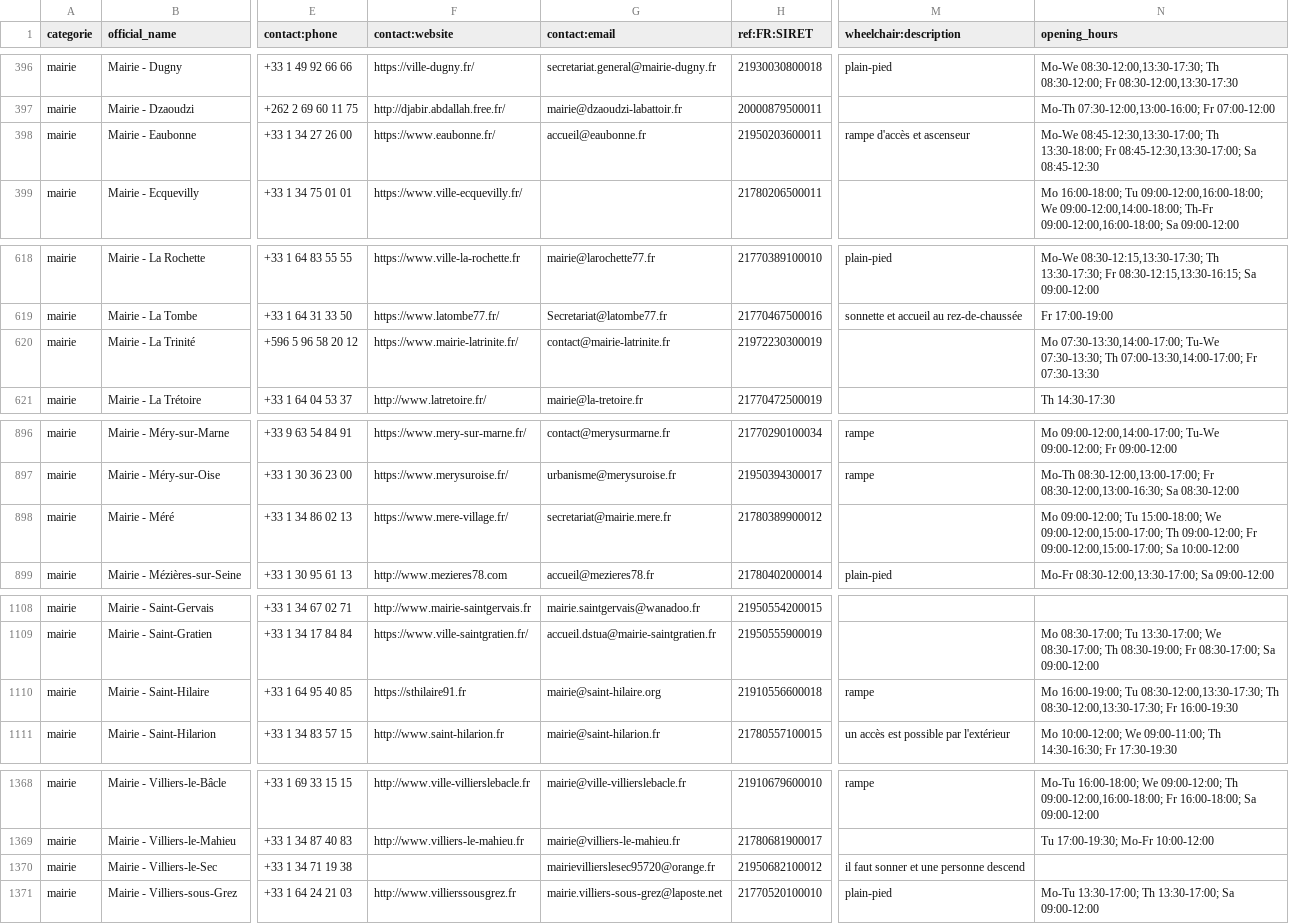
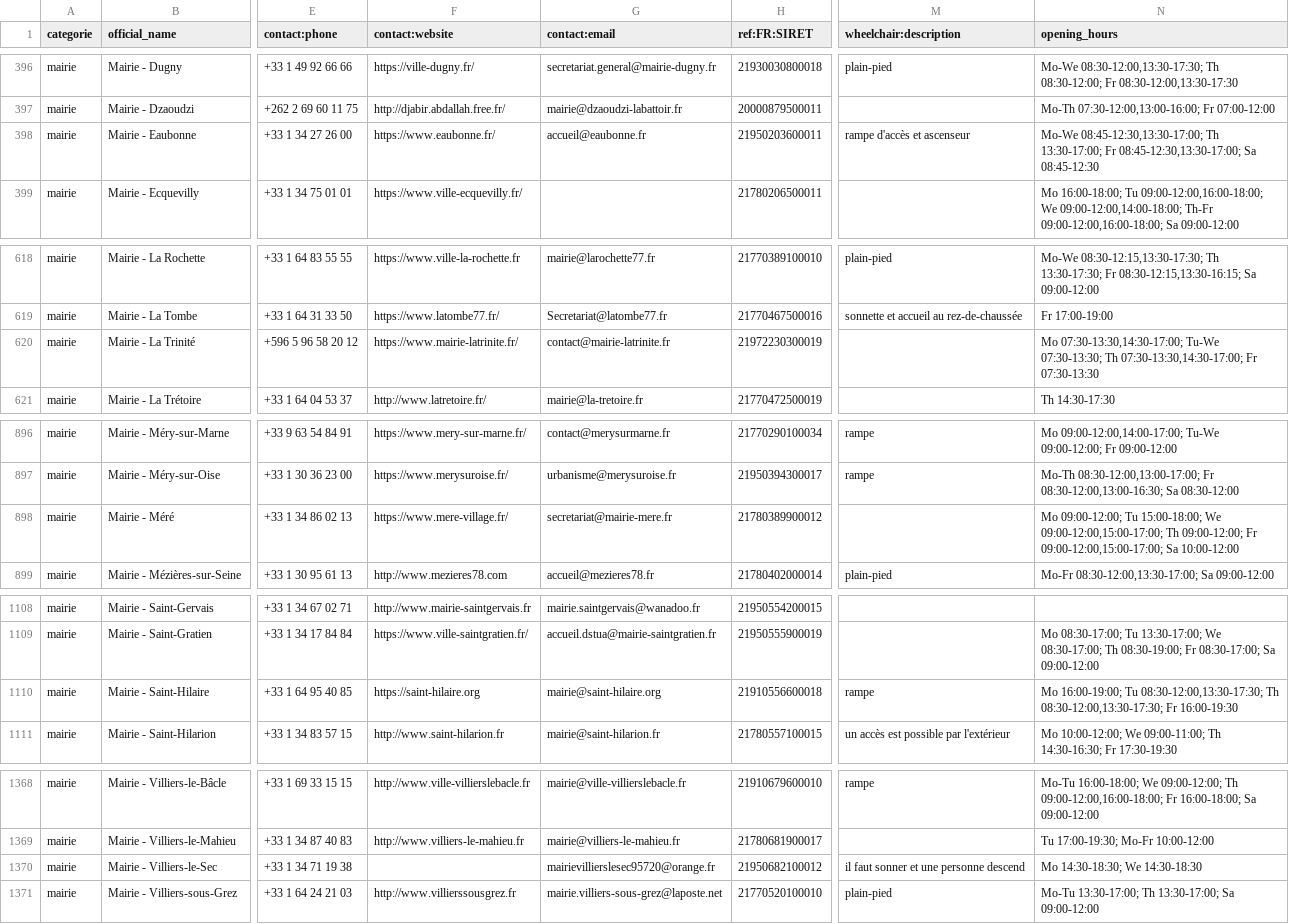
Before and after one commit to nlehuby/sepuqu, a CSV file: focus_with_osm.csv, drawn as a sheet; only a part is shown, gaps mark what is left out; the diff covers the shown part only; the diff names each change by its address in the sheet, - before the commit and + after, or states it on an @@ line.

```diff
--- a/focus_with_osm.csv
+++ b/focus_with_osm.csv
-N398 (opening_hours): …08:45-12:30,13:30-17:00; Th 13:30-18:00; Fr 08:45-12:30,13:30-17:00;…
+N398 (opening_hours): …08:45-12:30,13:30-17:00; Th 13:30-17:00; Fr 08:45-12:30,13:30-17:00;…
-N620 (opening_hours): Mo 07:30-13:30,14:00-17:00; Tu-We 07:30-13:30; Th 07:00-13:30,14:00-17:00; Fr 07:30-13:30
+N620 (opening_hours): Mo 07:30-13:30,14:30-17:00; Tu-We 07:30-13:30; Th 07:30-13:30,14:30-17:00; Fr 07:30-13:30
-G898 (contact:email): secretariat@mairie.mere.fr
+G898 (contact:email): secretariat@mairie-mere.fr
-F1110 (contact:website): https://sthilaire91.fr
+F1110 (contact:website): https://saint-hilaire.org
-N1370 (opening_hours): (empty)
+N1370 (opening_hours): Mo 14:30-18:30; We 14:30-18:30
```
Also changed, not shown: 22 edited cells elsewhere in this file.
